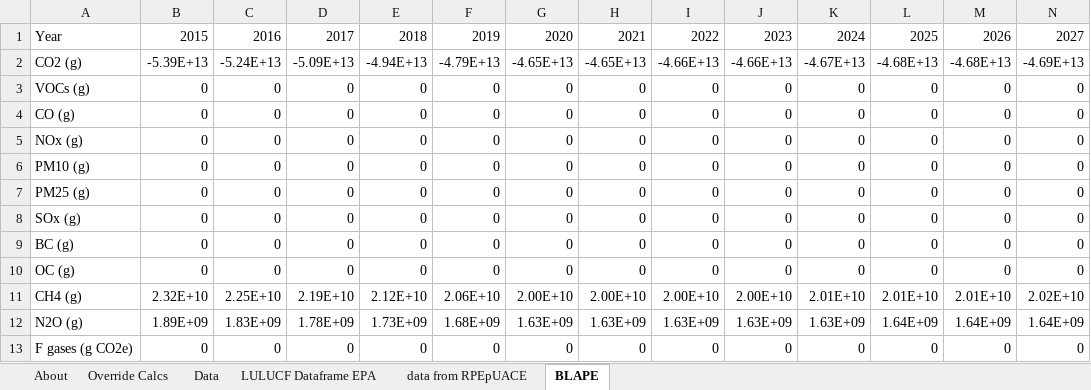
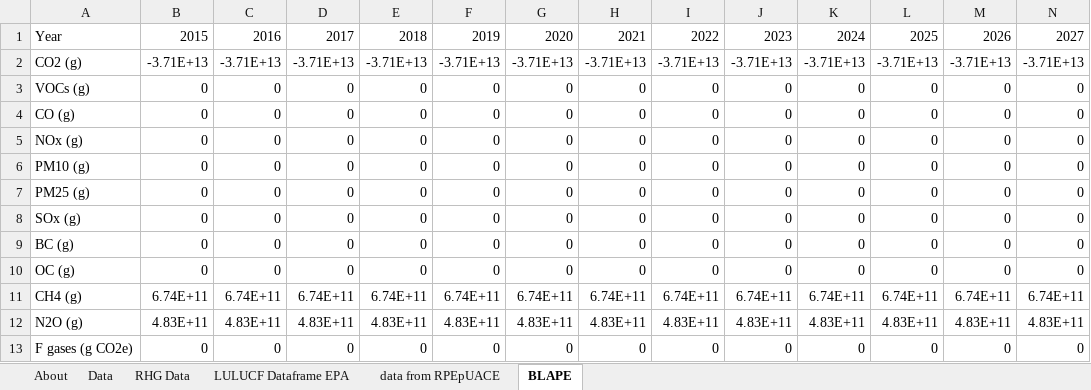
Before and after one commit to EnergyInnovation/eps-northcarolina, an Excel workbook: InputData/land/BLAPE/BAU LULUCF Anthro Pollutant Emis.xlsx, sheet BLAPE, drawn as a sheet; only a part is shown; values as stored, in another font and other column widths than the file's, no borders; removed rows and columns are numbered as before the commit, all else as after; rows hold the shown columns only; the diff names each change by its address in the sheet, - before the commit and + after, or states it on an @@ line.

```diff
--- a/InputData/land/BLAPE/BAU LULUCF Anthro Pollutant Emis.xlsx (sheet BLAPE)
+++ b/InputData/land/BLAPE/BAU LULUCF Anthro Pollutant Emis.xlsx (sheet BLAPE)
-sheet tab: Override Calcs
+sheet tab: RHG Data
-row 2: CO2 (g) | -5.39E+13 | -5.24E+13 | -5.09E+13 | -4.94E+13 | -4.79E+13 | -4.65E+13 | -4.65E+13 | -4.66E+13 | -4.66E+13 | -4.67E+13 | -4.68E+13 | -4.68E+13 | -4.69E+13
+row 2: CO2 (g) | -3.71E+13 | -3.71E+13 | -3.71E+13 | -3.71E+13 | -3.71E+13 | -3.71E+13 | -3.71E+13 | -3.71E+13 | -3.71E+13 | -3.71E+13 | -3.71E+13 | -3.71E+13 | -3.71E+13
-row 11: CH4 (g) | 2.32E+10 | 2.25E+10 | 2.19E+10 | 2.12E+10 | 2.06E+10 | 2.00E+10 | 2.00E+10 | 2.00E+10 | 2.00E+10 | 2.01E+10 | 2.01E+10 | 2.01E+10 | 2.02E+10
-row 12: N2O (g) | 1.89E+09 | 1.83E+09 | 1.78E+09 | 1.73E+09 | 1.68E+09 | 1.63E+09 | 1.63E+09 | 1.63E+09 | 1.63E+09 | 1.63E+09 | 1.64E+09 | 1.64E+09 | 1.64E+09
+row 11: CH4 (g) | 6.74E+11 | 6.74E+11 | 6.74E+11 | 6.74E+11 | 6.74E+11 | 6.74E+11 | 6.74E+11 | 6.74E+11 | 6.74E+11 | 6.74E+11 | 6.74E+11 | 6.74E+11 | 6.74E+11
+row 12: N2O (g) | 4.83E+11 | 4.83E+11 | 4.83E+11 | 4.83E+11 | 4.83E+11 | 4.83E+11 | 4.83E+11 | 4.83E+11 | 4.83E+11 | 4.83E+11 | 4.83E+11 | 4.83E+11 | 4.83E+11
```
Also changed, not shown: sheet Data, sheet About, InputData/indst/BIFUbC/BAU Industrial Fuel Use before CCS.xlsx, InputData/io-model/BECbIC/BAU Employee Compensation by ISIC Code.xlsx, 27 other files.
